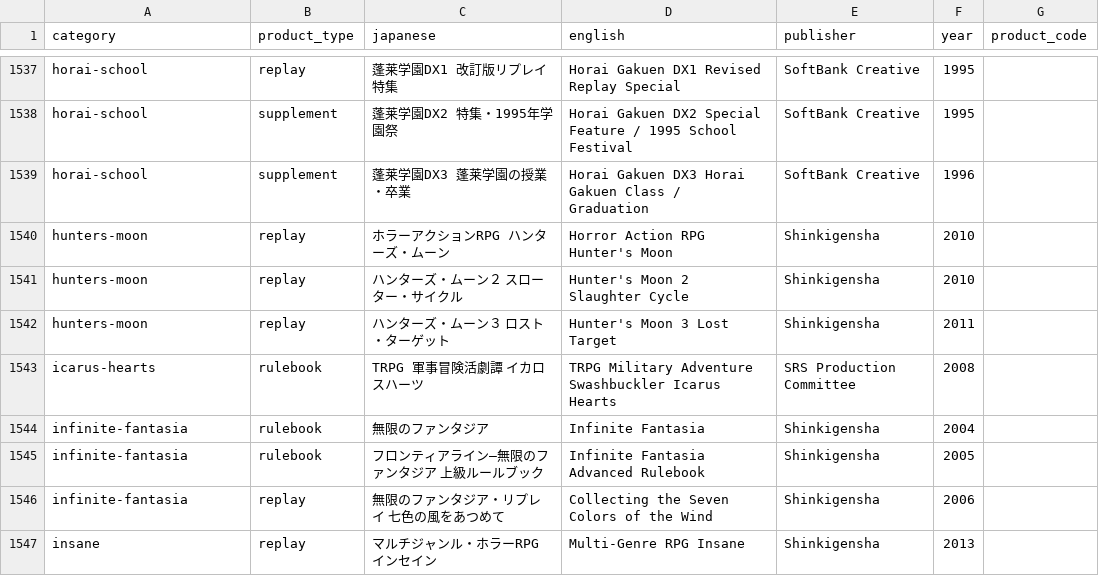
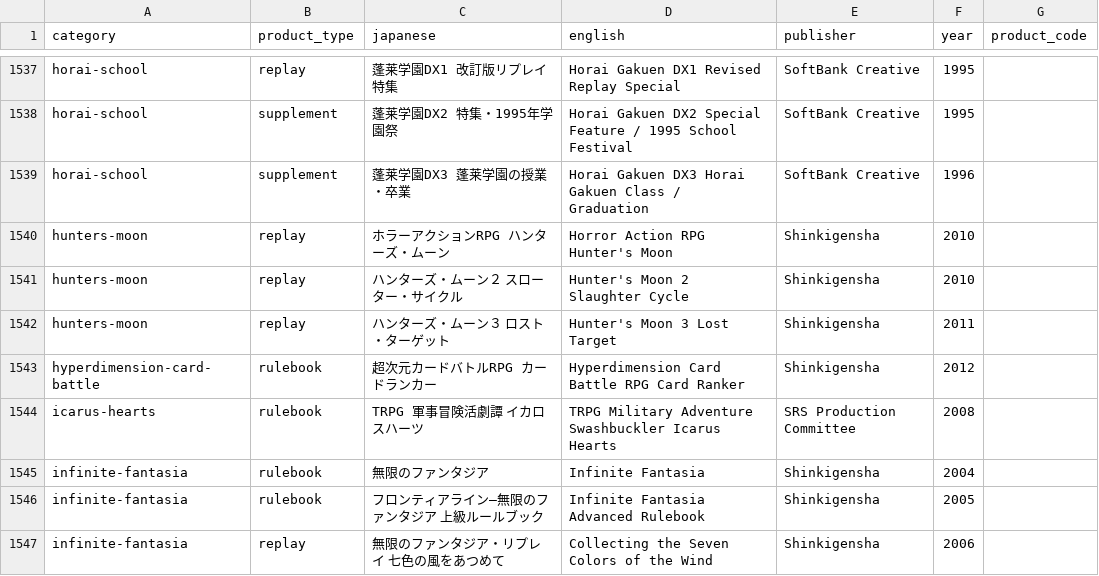
Before and after one commit to weatherspud/japanese-collectors-list, a CSV file: checklist.csv, drawn as a sheet; only a part is shown, gaps mark what is left out; the shorter side is filled out with more unchanged rows.

Commit message:
hyperdimension card battle

```diff
--- a/checklist.csv
+++ b/checklist.csv
@@ -1542,2 +1542,3 @@ hunters-moon,replay,ハンターズ・ムーン２　スローター・サイク
 hunters-moon,replay,ハンターズ・ムーン３　ロスト・ターゲット,Hunter's Moon 3 Lost Target,Shinkigensha,2011,
+hyperdimension-card-battle,rulebook,超次元カードバトルRPG カードランカー,Hyperdimension Card Battle RPG Card Ranker,Shinkigensha,2012,
 icarus-hearts,rulebook,TRPG 軍事冒険活劇譚 イカロスハーツ,TRPG Military Adventure Swashbuckler Icarus Hearts,SRS Production Committee,2008,
```
Also changed, not shown: 4 other files.
